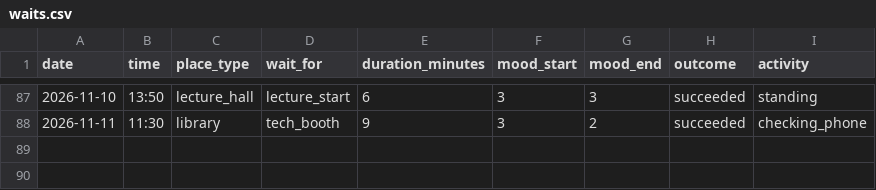
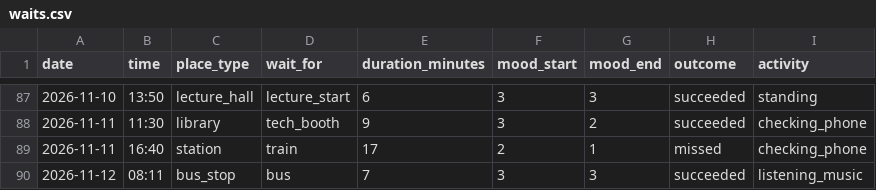
Before and after one commit to Faruk-Icen/Dear-Data-100-Project, a CSV file: data/waits.csv, drawn as a sheet; only a part is shown, gaps mark what is left out.

Commit message:
Add new wait entries for train and bus

```diff
--- a/data/waits.csv
+++ b/data/waits.csv
@@ -88 +88,3 @@ date,time,place_type,wait_for,duration_minutes,mood_start,mood_end,outcome,activ
 2026-11-11,11:30,library,tech_booth,9,3,2,succeeded,checking_phone
+2026-11-11,16:40,station,train,17,2,1,missed,checking_phone
+2026-11-12,08:11,bus_stop,bus,7,3,3,succeeded,listening_music
```
